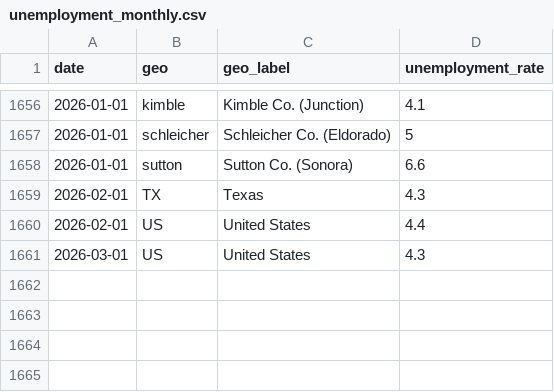
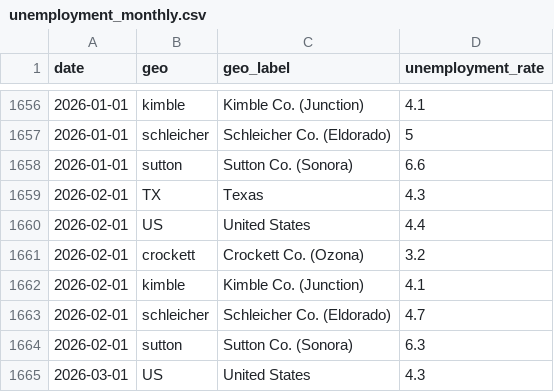
Before and after one commit to sam-caldwell/samcaldwell-info, a CSV file: data/west-texas/unemployment_monthly.csv, drawn as a sheet; only a part is shown, gaps mark what is left out.

```diff
--- a/data/west-texas/unemployment_monthly.csv
+++ b/data/west-texas/unemployment_monthly.csv
@@ -1660,2 +1660,6 @@ date,geo,geo_label,unemployment_rate
 2026-02-01,US,United States,4.4
+2026-02-01,crockett,Crockett Co. (Ozona),3.2
+2026-02-01,kimble,Kimble Co. (Junction),4.1
+2026-02-01,schleicher,Schleicher Co. (Eldorado),4.7
+2026-02-01,sutton,Sutton Co. (Sonora),6.3
 2026-03-01,US,United States,4.3
```
Also changed, not shown: data/cybersecurity/cache/ip_geolocation.csv, data/cybersecurity/current_threats.csv, 32 other files.
